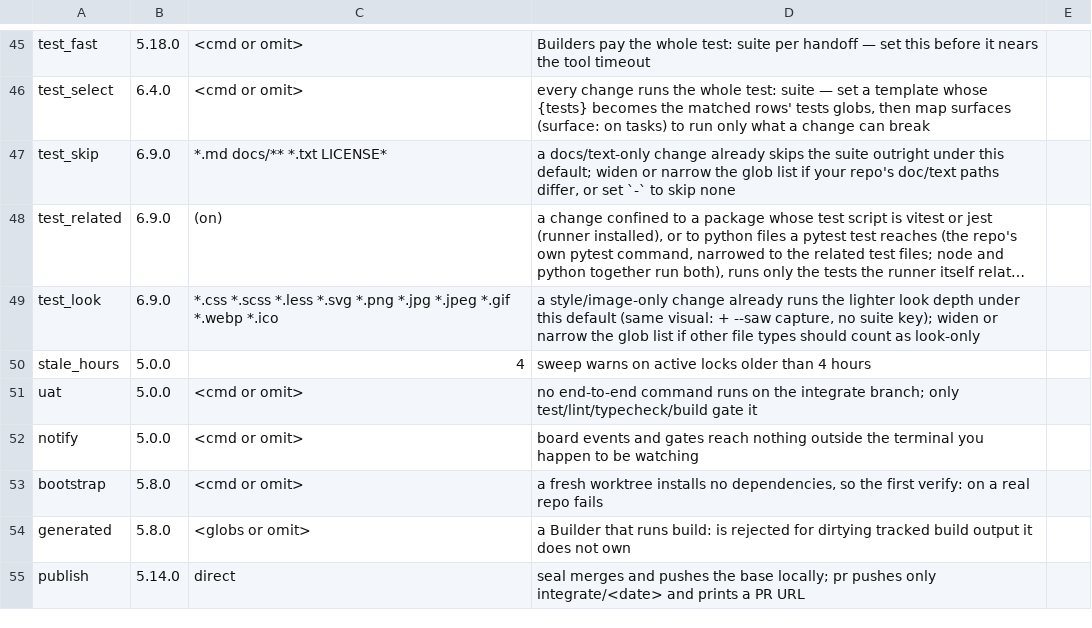
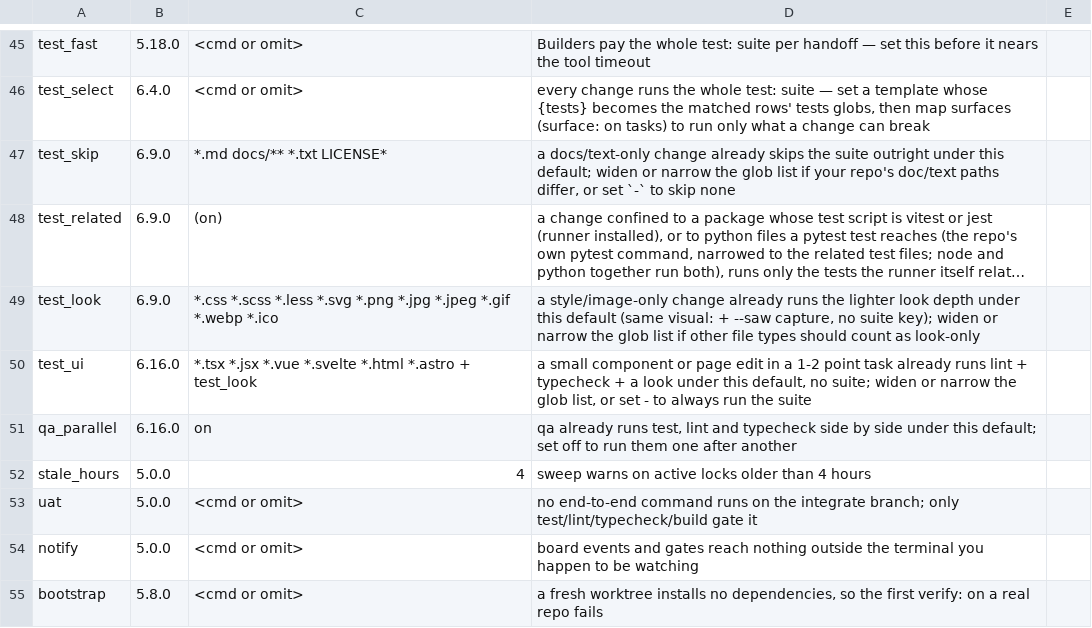
Before and after one commit to oscarsolis3301/POLARIS, a TSV file: ops/KEYS.tsv, drawn as a sheet; only a part is shown, gaps mark what is left out; the shorter side is filled out with more unchanged rows; long unchanged cells end in …; the diff names each change by its address in the sheet, - before the commit and + after, or states it on an @@ line.

```diff
--- a/ops/KEYS.tsv
+++ b/ops/KEYS.tsv
+row 50: test_ui | 6.16.0 | *.tsx *.jsx *.vue *.svelte *.html *.astro + test_look | a small component or page edit in a 1-2 point task already runs lint + typecheck + a look under this default, no suite; widen or narrow the glob list, or set - to always run the suite
+row 51: qa_parallel | 6.16.0 | on | qa already runs test, lint and typecheck side by side under this default; set off to run them one after another
```
Also changed, not shown: 23 other files.
